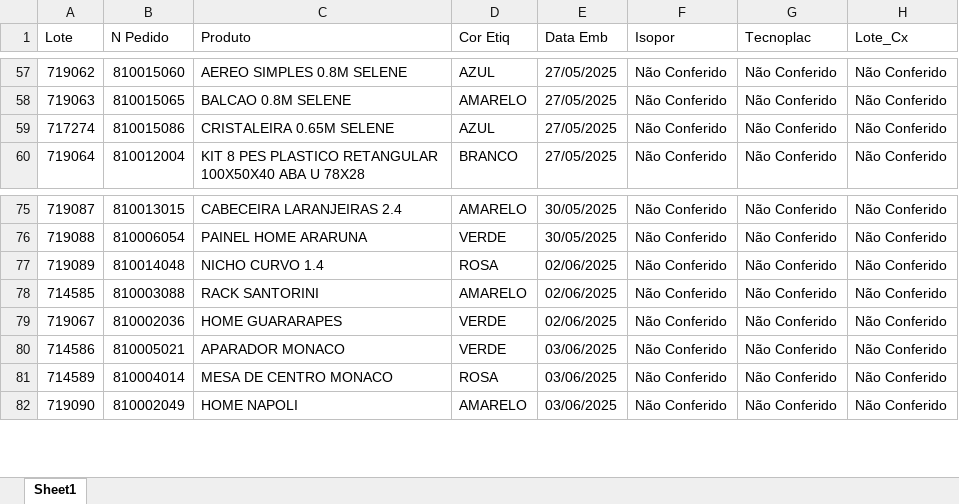
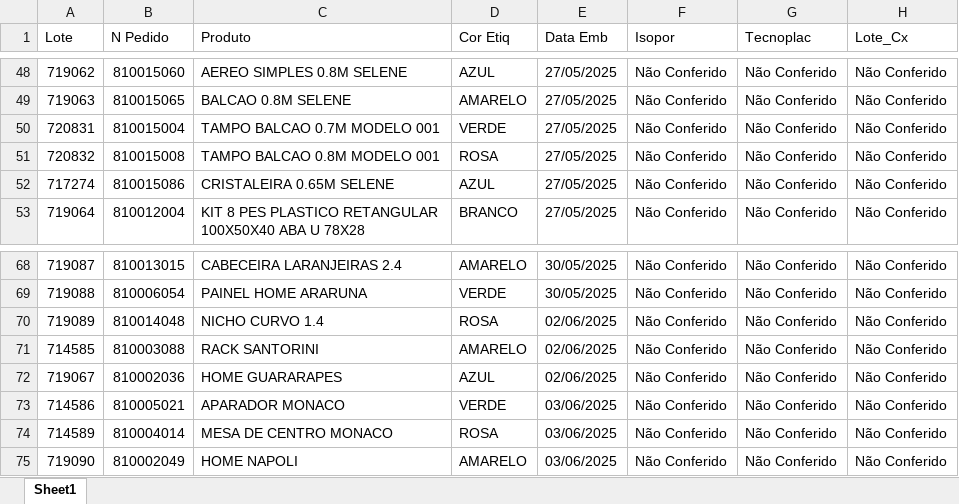
Before and after one commit to enzokpedrica/LineaBrasil, an Excel workbook: Isopor/Mapa_Almoxarifado.xlsx, sheet Sheet1, drawn as a sheet; only a part is shown, gaps mark what is left out; values as stored, in another font and other column widths than the file's, no cell formats; addresses are those after the commit; the diff covers the shown part only; the diff names each change by its address in the sheet, - before the commit and + after, or states it on an @@ line.

```diff
--- a/Isopor/Mapa_Almoxarifado.xlsx (sheet Sheet1)
+++ b/Isopor/Mapa_Almoxarifado.xlsx (sheet Sheet1)
+row 50: 720831 | 810015004 | TAMPO BALCAO 0.7M MODELO 001 | VERDE | 27/05/2025 | Não Conferido | Não Conferido | Não Conferido
+row 51: 720832 | 810015008 | TAMPO BALCAO 0.8M MODELO 001 | ROSA | 27/05/2025 | Não Conferido | Não Conferido | Não Conferido
-D72 (Cor Etiq): VERDE
+D72 (Cor Etiq): AZUL
```
Also changed, not shown: 28 added rows, 9 removed rows and 75 edited cells elsewhere in this sheet, cell formats, 2 other files.
